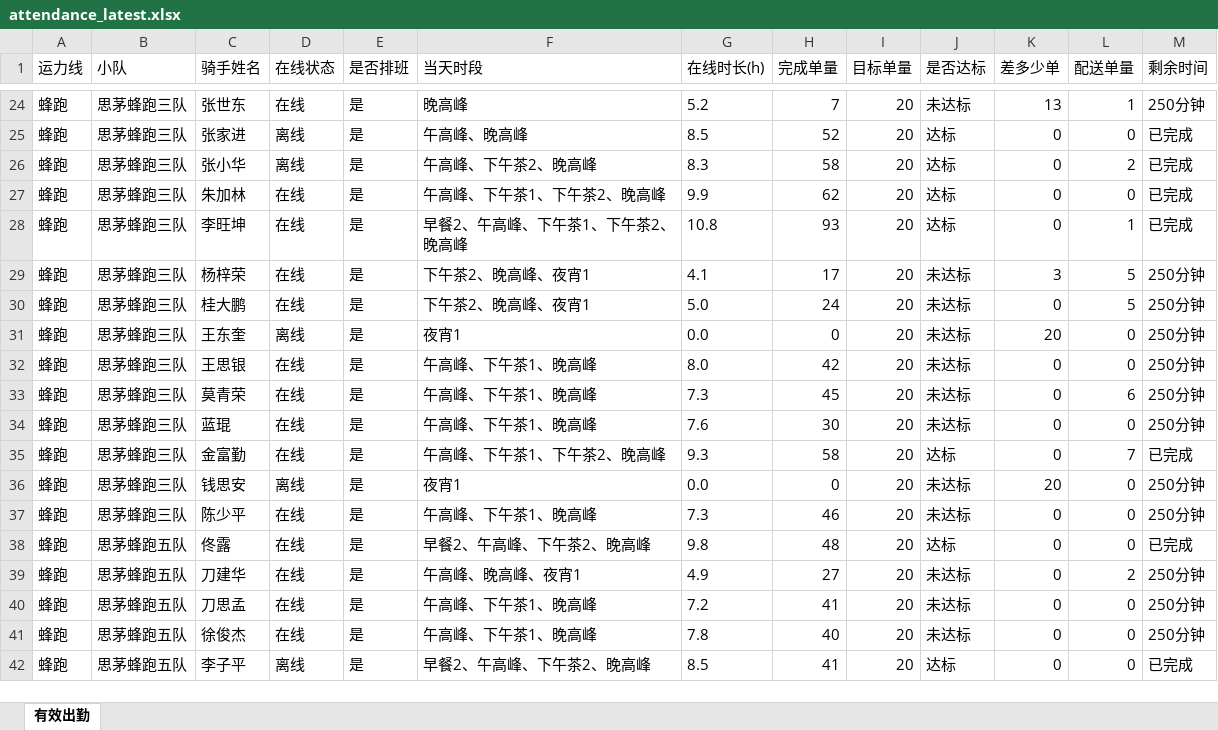
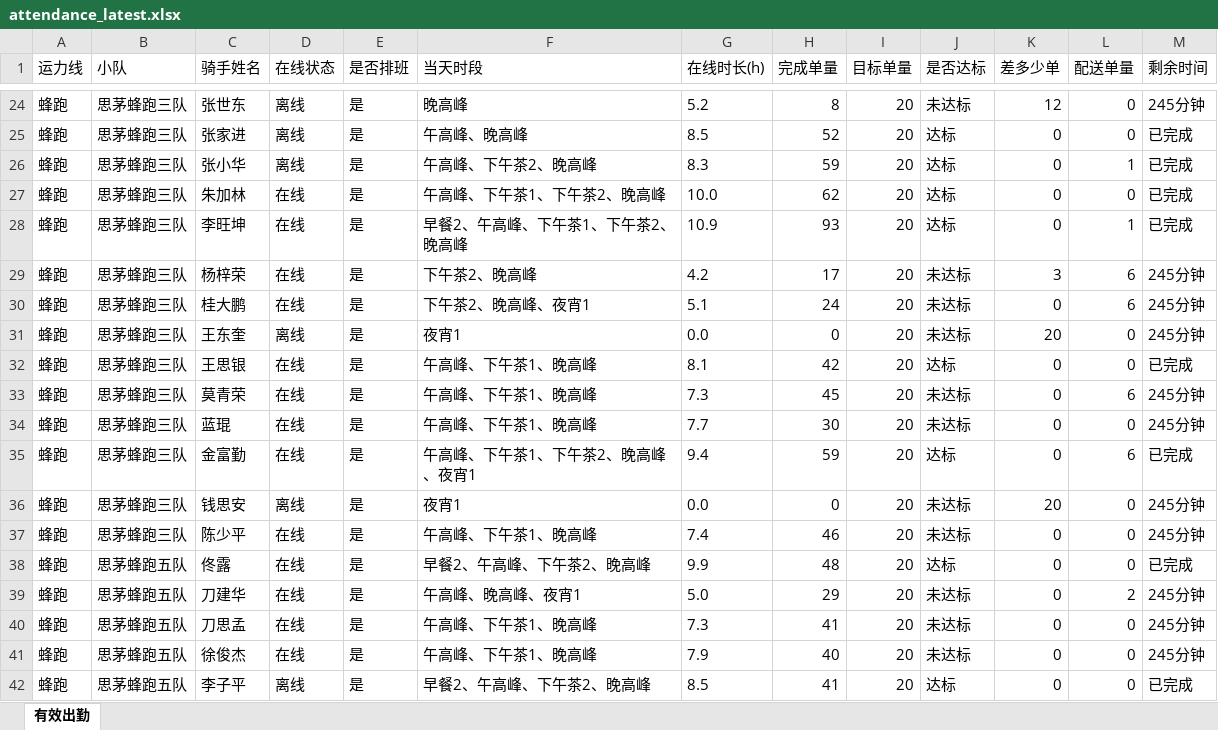
Before and after one commit to 424584635-png/dzt-dashboard, an Excel workbook: public/attendance_latest.xlsx, sheet 有效出勤, drawn as a sheet; only a part is shown, gaps mark what is left out; values as stored, in another font and other column widths than the file's, no borders; the diff covers the shown part only; the diff names each change by its address in the sheet, - before the commit and + after, or states it on an @@ line.

```diff
--- a/public/attendance_latest.xlsx (sheet 有效出勤)
+++ b/public/attendance_latest.xlsx (sheet 有效出勤)
-D24 (在线状态): 在线
+D24 (在线状态): 离线
-H24 (完成单量): 7
+H24 (完成单量): 8
-K24 (差多少单): 13
+K24 (差多少单): 12
-L24 (配送单量): 1
+L24 (配送单量): 0
-M24 (剩余时间): 250分钟
+M24 (剩余时间): 245分钟
-H26 (完成单量): 58
+H26 (完成单量): 59
-L26 (配送单量): 2
+L26 (配送单量): 1
-G27 (在线时长(h)): 9.9
+G27 (在线时长(h)): 10.0
-G28 (在线时长(h)): 10.8
+G28 (在线时长(h)): 10.9
-F29 (当天时段): 下午茶2、晚高峰、夜宵1
+F29 (当天时段): 下午茶2、晚高峰
-G29 (在线时长(h)): 4.1
+G29 (在线时长(h)): 4.2
-L29:L30 (配送单量): 5
+L29:L30 (配送单量): 6
-M29:M31 (剩余时间): 250分钟
+M29:M31 (剩余时间): 245分钟
-G30 (在线时长(h)): 5.0
+G30 (在线时长(h)): 5.1
-G32 (在线时长(h)): 8.0
+G32 (在线时长(h)): 8.1
-J32 (是否达标): 未达标
+J32 (是否达标): 达标
-M32 (剩余时间): 250分钟
+M32 (剩余时间): 已完成
-M33:M34 (剩余时间): 250分钟
+M33:M34 (剩余时间): 245分钟
-G34 (在线时长(h)): 7.6
+G34 (在线时长(h)): 7.7
-F35 (当天时段): 午高峰、下午茶1、下午茶2、晚高峰
+F35 (当天时段): 午高峰、下午茶1、下午茶2、晚高峰、夜宵1
-G35 (在线时长(h)): 9.3
+G35 (在线时长(h)): 9.4
-H35 (完成单量): 58
+H35 (完成单量): 59
-L35 (配送单量): 7
+L35 (配送单量): 6
-M36:M37 (剩余时间): 250分钟
+M36:M37 (剩余时间): 245分钟
-G37 (在线时长(h)): 7.3
+G37 (在线时长(h)): 7.4
-G38 (在线时长(h)): 9.8
+G38 (在线时长(h)): 9.9
-G39 (在线时长(h)): 4.9
+G39 (在线时长(h)): 5.0
-H39 (完成单量): 27
+H39 (完成单量): 29
-M39:M41 (剩余时间): 250分钟
+M39:M41 (剩余时间): 245分钟
-G40 (在线时长(h)): 7.2
+G40 (在线时长(h)): 7.3
-G41 (在线时长(h)): 7.8
+G41 (在线时长(h)): 7.9
```
Also changed, not shown: 305 edited cells elsewhere in this sheet, 7 other files.
